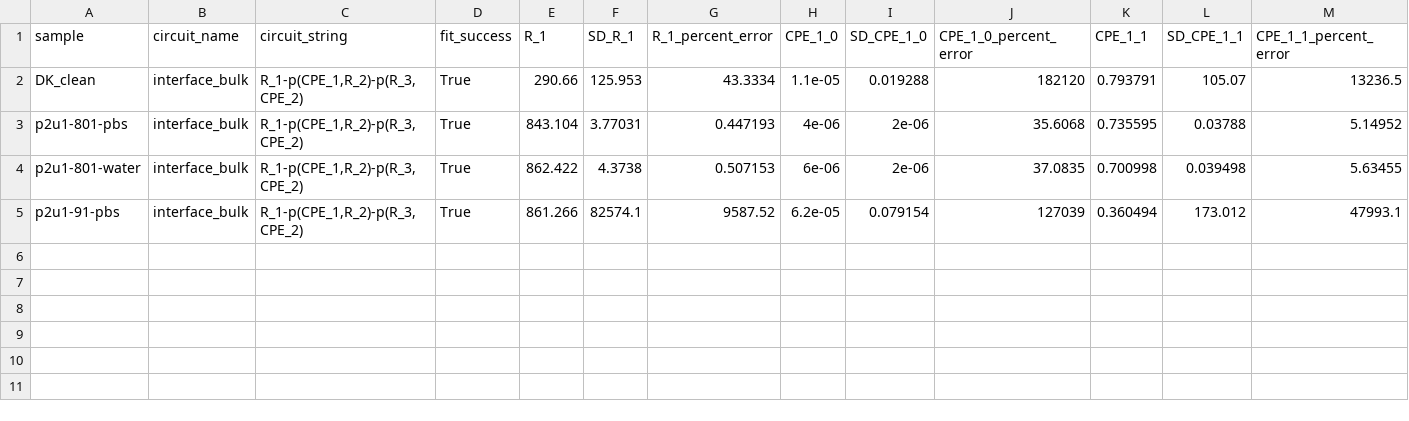
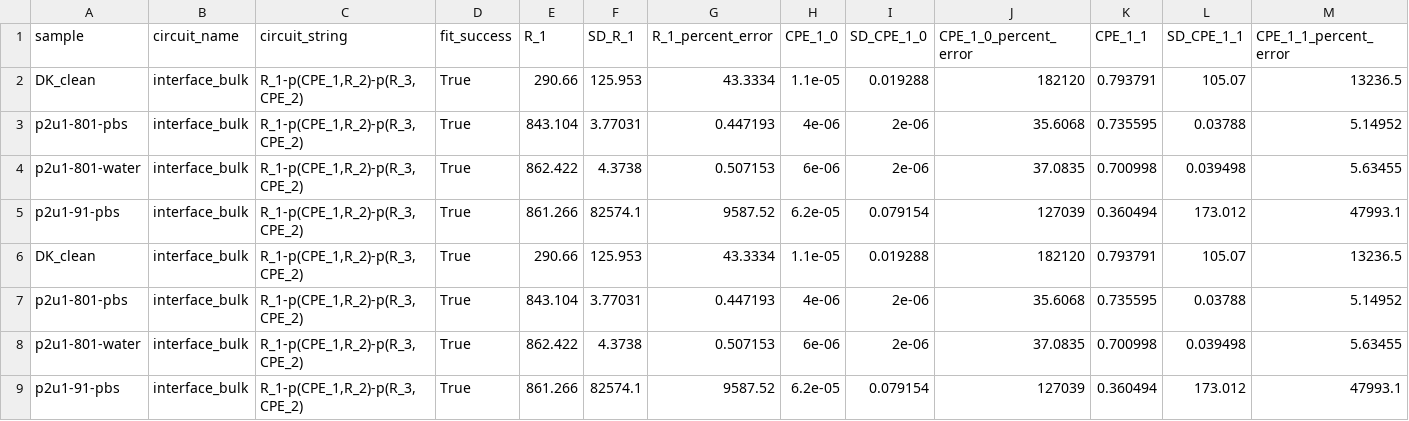
Before and after one commit to annabelbasford/eis_fitting, a CSV file: fits/eis_fit_parameters_interface_bulk.csv, drawn as a sheet; only a part is shown; rows hold the shown columns only; the diff names each change by its address in the sheet, - before the commit and + after, or states it on an @@ line.

```diff
--- a/fits/eis_fit_parameters_interface_bulk.csv
+++ b/fits/eis_fit_parameters_interface_bulk.csv
+row 6: DK_clean | interface_bulk | R_1-p(CPE_1,R_2)-p(R_3,CPE_2) | True | 290.66 | 125.953 | 43.3334 | 1.1e-05 | 0.019288 | 182120 | 0.793791 | 105.07 | 13236.5
+row 7: p2u1-801-pbs | interface_bulk | R_1-p(CPE_1,R_2)-p(R_3,CPE_2) | True | 843.104 | 3.77031 | 0.447193 | 4e-06 | 2e-06 | 35.6068 | 0.735595 | 0.03788 | 5.14952
+row 8: p2u1-801-water | interface_bulk | R_1-p(CPE_1,R_2)-p(R_3,CPE_2) | True | 862.422 | 4.3738 | 0.507153 | 6e-06 | 2e-06 | 37.0835 | 0.700998 | 0.039498 | 5.63455
+row 9: p2u1-91-pbs | interface_bulk | R_1-p(CPE_1,R_2)-p(R_3,CPE_2) | True | 861.266 | 82574.1 | 9587.52 | 6.2e-05 | 0.079154 | 127039 | 0.360494 | 173.012 | 47993.1
```
Also changed, not shown: fits/eis_fit_parameters_randles_cpe.csv, fits/eis_fit_summary_all_circuits.csv, 13 other files.
